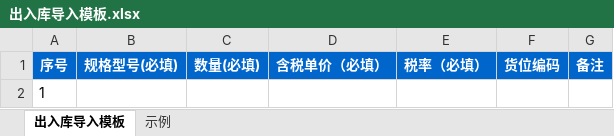
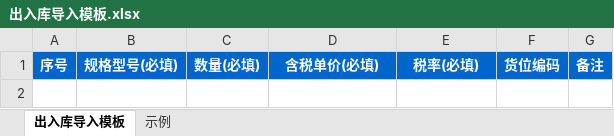
Before and after one commit to huzhiyuhuzhiyu/api-doc-lookup, an Excel workbook: public/static/出入库导入模板.xlsx, sheet 出入库导入模板, drawn as a sheet; values as stored, in another font and other column widths than the file's, no borders; the diff names each change by its address in the sheet, - before the commit and + after, or states it on an @@ line.

```diff
--- a/public/static/出入库导入模板.xlsx (sheet 出入库导入模板)
+++ b/public/static/出入库导入模板.xlsx (sheet 出入库导入模板)
-D1: 含税单价（必填）
+D1: 含税单价(必填)
-E1: 税率（必填）
+E1: 税率(必填)
-row 2: 1
```
Also changed, not shown: 10 other files.
